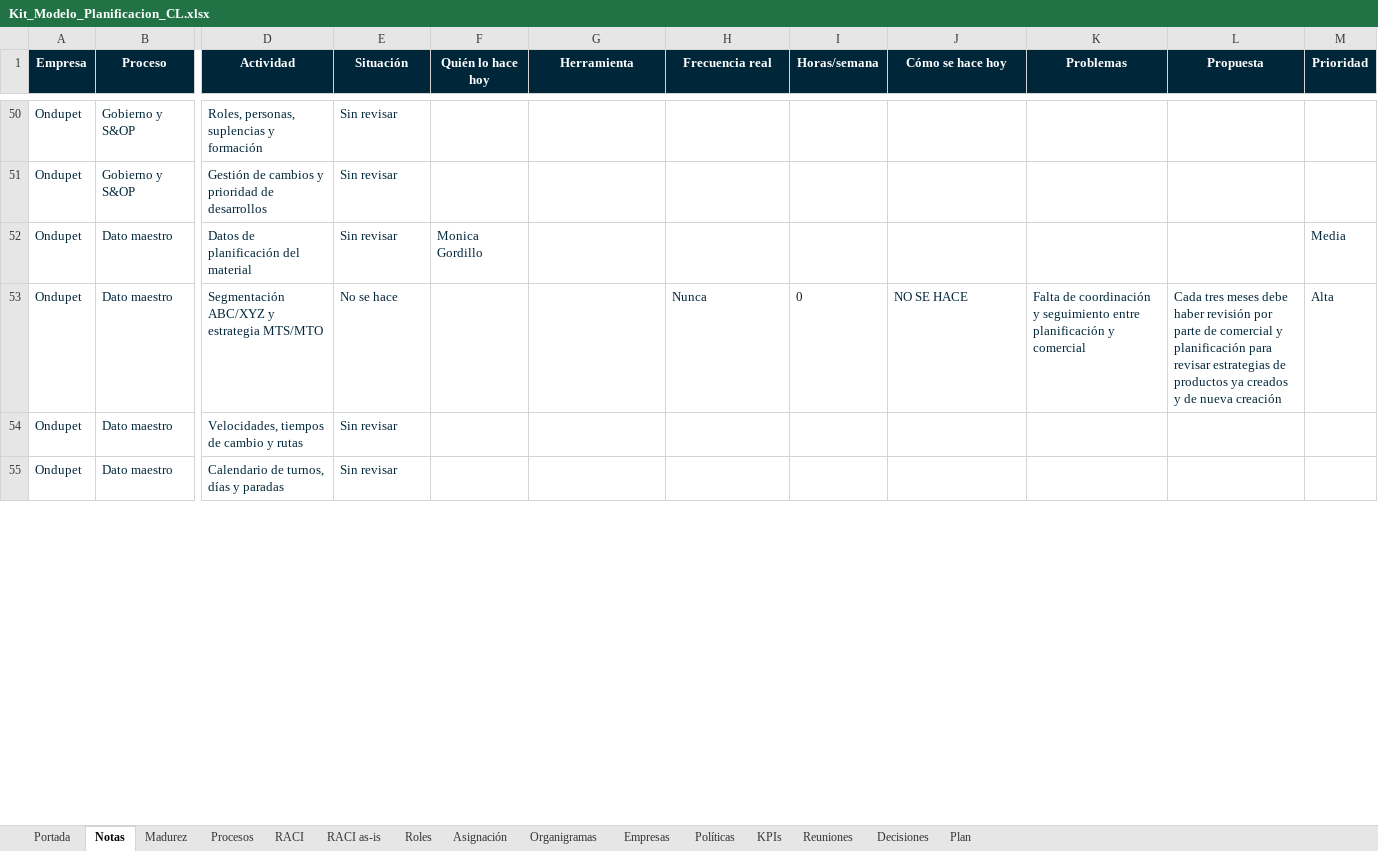
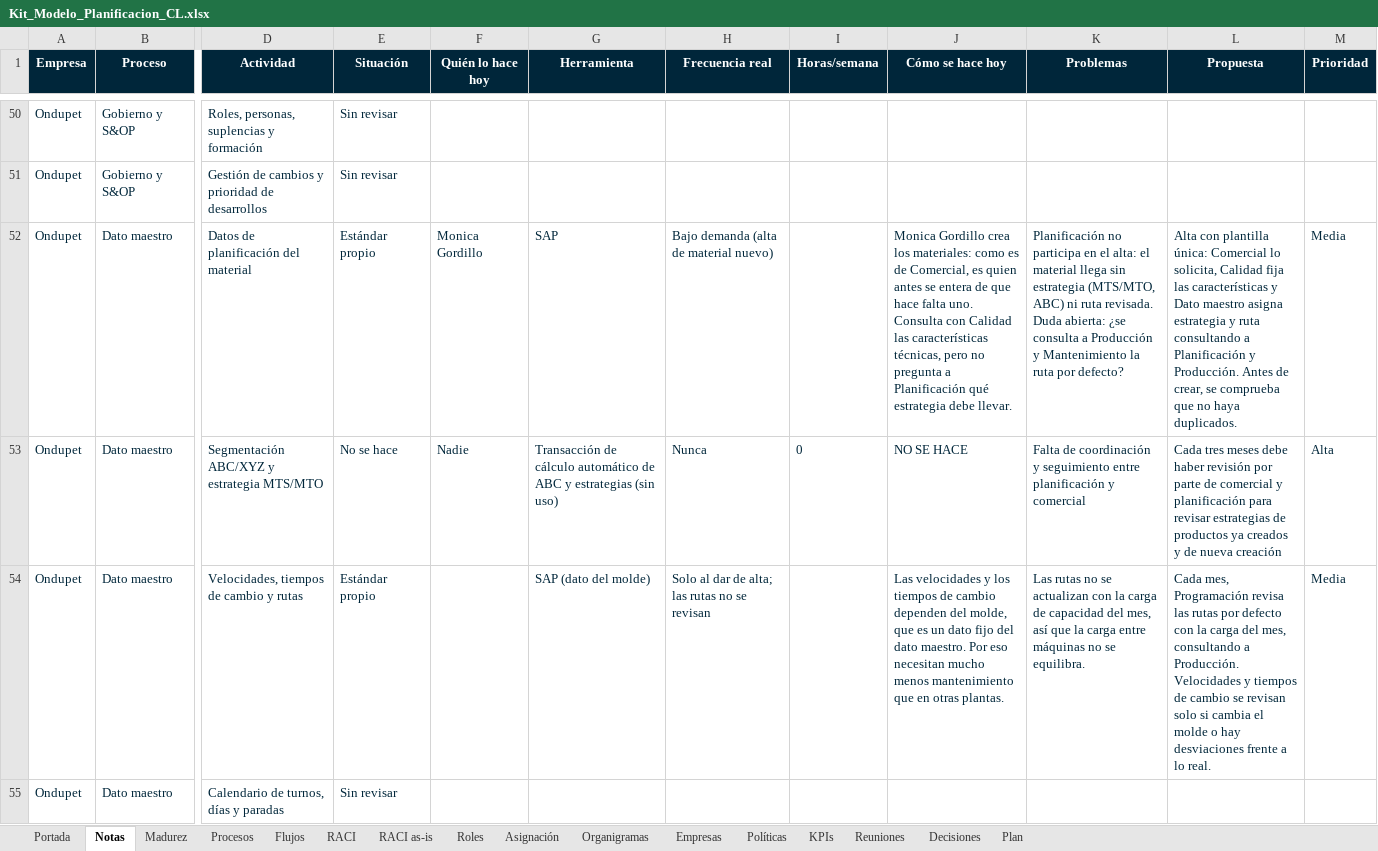
Before and after one commit to Enrique24799/AGSA, an Excel workbook: modelo_planificacion/Kit_Modelo_Planificacion_CL.xlsx, sheet Notas, drawn as a sheet; only a part is shown, gaps mark what is left out; values as stored, in another font and other column widths than the file's, no borders; charts and pictures not drawn; the diff covers the shown part only; the diff names each change by its address in the sheet, - before the commit and + after, or states it on an @@ line.

```diff
--- a/modelo_planificacion/Kit_Modelo_Planificacion_CL.xlsx (sheet Notas)
+++ b/modelo_planificacion/Kit_Modelo_Planificacion_CL.xlsx (sheet Notas)
+sheet tab: Flujos
-E52 (Situación): Sin revisar
+E52 (Situación): Estándar propio
-G52 (Herramienta): (empty)
+G52 (Herramienta): SAP
-H52 (Frecuencia real): (empty)
+H52 (Frecuencia real): Bajo demanda (alta de material nuevo)
-J52 (Cómo se hace hoy): (empty)
+J52 (Cómo se hace hoy): Monica Gordillo crea los materiales: como es de Comercial, es quien antes se entera de que hace falta uno. Consulta con Calidad las características técnicas, pero no pregunta a Planificación qué estrategia debe llevar.
-K52 (Problemas): (empty)
+K52 (Problemas): Planificación no participa en el alta: el material llega sin estrategia (MTS/MTO, ABC) ni ruta revisada. Duda abierta: ¿se consulta a Producción y Mantenimiento la ruta por defecto?
-L52 (Propuesta): (empty)
+L52 (Propuesta): Alta con plantilla única: Comercial lo solicita, Calidad fija las características y Dato maestro asigna estrategia y ruta consultando a Planificación y Producción. Antes de crear, se comprueba que no haya duplicados.
-F53 (Quién lo hace hoy): (empty)
+F53 (Quién lo hace hoy): Nadie
-G53 (Herramienta): (empty)
+G53 (Herramienta): Transacción de cálculo automático de ABC y estrategias (sin uso)
-E54 (Situación): Sin revisar
+E54 (Situación): Estándar propio
-G54 (Herramienta): (empty)
+G54 (Herramienta): SAP (dato del molde)
-H54 (Frecuencia real): (empty)
+H54 (Frecuencia real): Solo al dar de alta; las rutas no se revisan
-J54 (Cómo se hace hoy): (empty)
+J54 (Cómo se hace hoy): Las velocidades y los tiempos de cambio dependen del molde, que es un dato fijo del dato maestro. Por eso necesitan mucho menos mantenimiento que en otras plantas.
-K54 (Problemas): (empty)
+K54 (Problemas): Las rutas no se actualizan con la carga de capacidad del mes, así que la carga entre máquinas no se equilibra.
-L54 (Propuesta): (empty)
+L54 (Propuesta): Cada mes, Programación revisa las rutas por defecto con la carga del mes, consultando a Producción. Velocidades y tiempos de cambio se revisan solo si cambia el molde o hay desviaciones frente a lo real.
-M54 (Prioridad): (empty)
+M54 (Prioridad): Media
```
Also changed, not shown: 1 added row and 64 edited cells elsewhere in this sheet, sheet RACI as-is, sheet Portada, charts or pictures, 7 other files.
